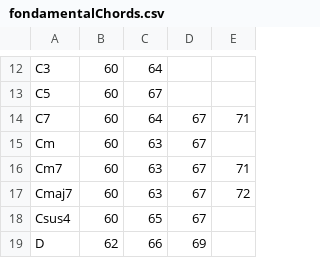
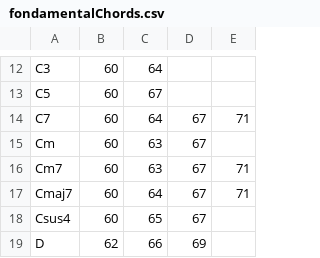
Before and after one commit to RaphaelStYves/fxChordsFinder, a CSV file: src/main/java/chordFinder/fondamentalChords.csv, drawn as a sheet; only a part is shown, gaps mark what is left out.

```diff
--- a/src/main/java/chordFinder/fondamentalChords.csv
+++ b/src/main/java/chordFinder/fondamentalChords.csv
@@ -16,3 +16,3 @@ Cm;60;63;67;
 Cm7;60;63;67;71
-Cmaj7;60;63;67;72
+Cmaj7;60;64;67;71
 Csus4;60;65;67;
```
Also changed, not shown: 30 other files.
